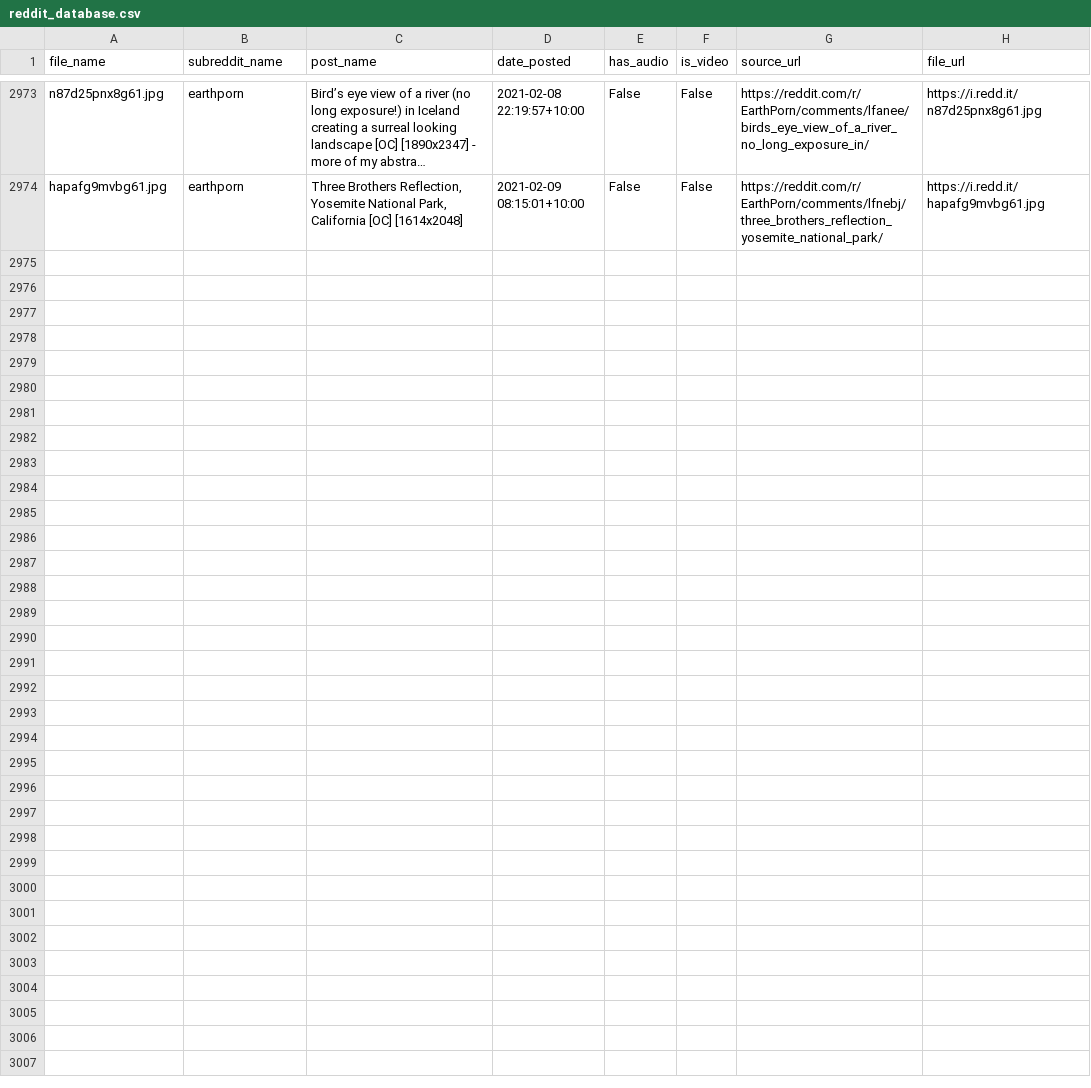
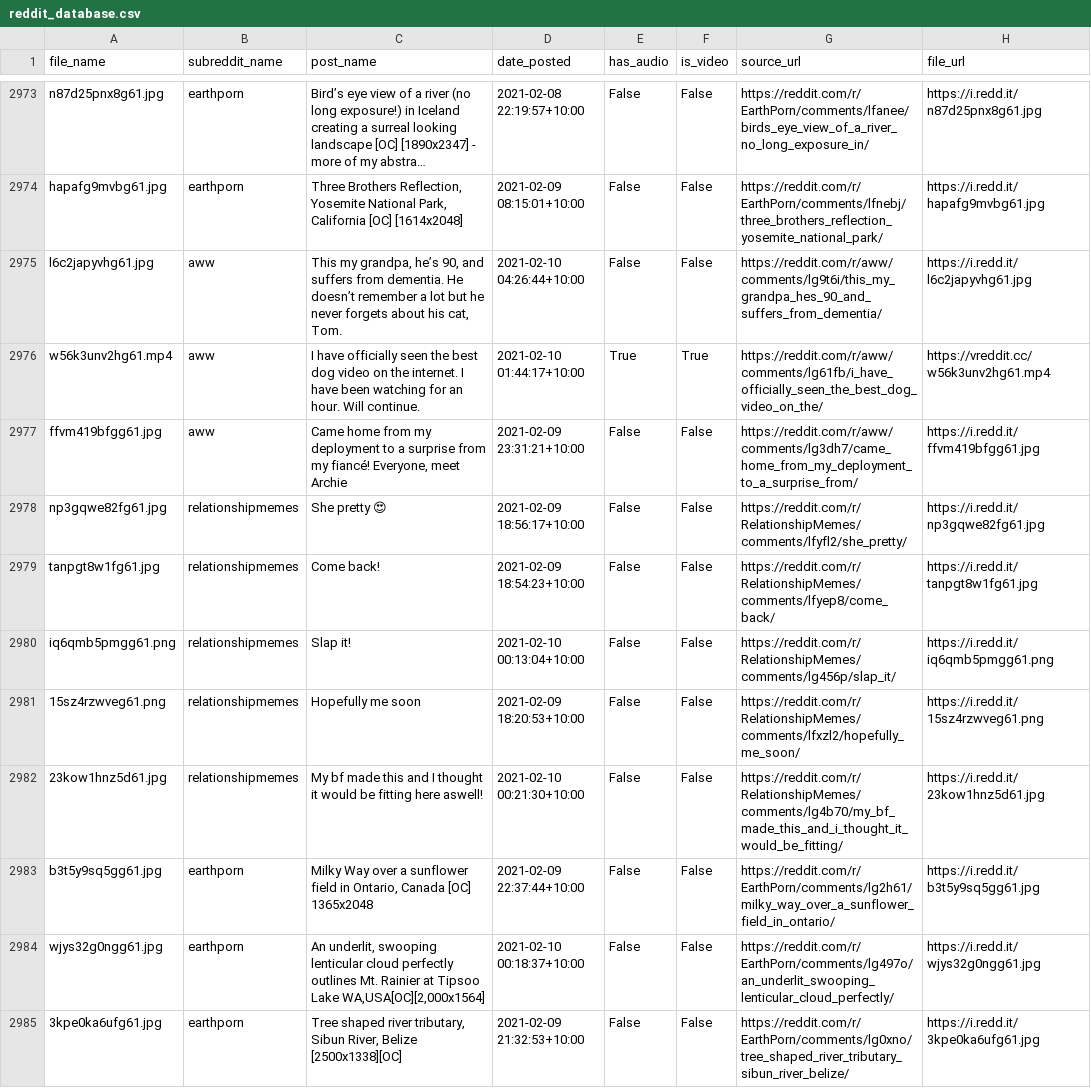
Before and after one commit to atindersanghera/atindersanghera.github.io, a CSV file: assets/images/scrape_file_collection/reddit_database.csv, drawn as a sheet; only a part is shown, gaps mark what is left out; long unchanged cells end in …; the diff names each change by its address in the sheet, - before the commit and + after, or states it on an @@ line.

Commit message:
maps and image update:  Wed 10/02 -  9:30

```diff
--- a/assets/images/scrape_file_collection/reddit_database.csv
+++ b/assets/images/scrape_file_collection/reddit_database.csv
+row 2975: l6c2japyvhg61.jpg | aww | This my grandpa, he’s 90, and suffers from dementia. He doesn’t remember a lot but he never forgets about his cat, Tom. | 2021-02-10 04:26:44+10:00 | False | False | https://reddit.com/r/aww/comments/lg9t6i/this_my_grandpa_hes_90_and_suffers_from_dementia/ | https://i.redd.it/l6c2japyvhg61.jpg
+row 2976: w56k3unv2hg61.mp4 | aww | I have officially seen the best dog video on the internet. I have been watching for an hour. Will continue. | 2021-02-10 01:44:17+10:00 | True | True | https://reddit.com/r/aww/comments/lg61fb/i_have_officially_seen_the_best_dog_video_on_the/ | https://vreddit.cc/w56k3unv2hg61.mp4
+row 2977: ffvm419bfgg61.jpg | aww | Came home from my deployment to a surprise from my fiancé! Everyone, meet Archie | 2021-02-09 23:31:21+10:00 | False | False | https://reddit.com/r/aww/comments/lg3dh7/came_home_from_my_deployment_to_a_surprise_from/ | https://i.redd.it/ffvm419bfgg61.jpg
+row 2978: np3gqwe82fg61.jpg | relationshipmemes | She pretty 😍 | 2021-02-09 18:56:17+10:00 | False | False | https://reddit.com/r/RelationshipMemes/comments/lfyfl2/she_pretty/ | https://i.redd.it/np3gqwe82fg61.jpg
+row 2979: tanpgt8w1fg61.jpg | relationshipmemes | Come back! | 2021-02-09 18:54:23+10:00 | False | False | https://reddit.com/r/RelationshipMemes/comments/lfyep8/come_back/ | https://i.redd.it/tanpgt8w1fg61.jpg
+row 2980: iq6qmb5pmgg61.png | relationshipmemes | Slap it! | 2021-02-10 00:13:04+10:00 | False | False | https://reddit.com/r/RelationshipMemes/comments/lg456p/slap_it/ | https://i.redd.it/iq6qmb5pmgg61.png
+row 2981: 15sz4rzwveg61.png | relationshipmemes | Hopefully me soon | 2021-02-09 18:20:53+10:00 | False | False | https://reddit.com/r/RelationshipMemes/comments/lfxzl2/hopefully_me_soon/ | https://i.redd.it/15sz4rzwveg61.png
+row 2982: 23kow1hnz5d61.jpg | relationshipmemes | My bf made this and I thought it would be fitting here aswell! | 2021-02-10 00:21:30+10:00 | False | False | https://reddit.com/r/RelationshipMemes/comments/lg4b70/my_bf_made_this_and_i_thought_it_would_be_fitting/ | https://i.redd.it/23kow1hnz5d61.jpg
+row 2983: b3t5y9sq5gg61.jpg | earthporn | Milky Way over a sunflower field in Ontario, Canada [OC] 1365x2048 | 2021-02-09 22:37:44+10:00 | False | False | https://reddit.com/r/EarthPorn/comments/lg2h61/milky_way_over_a_sunflower_field_in_ontario/ | https://i.redd.it/b3t5y9sq5gg61.jpg
+row 2984: wjys32g0ngg61.jpg | earthporn | An underlit, swooping lenticular cloud perfectly outlines Mt. Rainier at Tipsoo Lake WA,USA[OC][2,000x1564] | 2021-02-10 00:18:37+10:00 | False | False | https://reddit.com/r/EarthPorn/comments/lg497o/an_underlit_swooping_lenticular_cloud_perfectly/ | https://i.redd.it/wjys32g0ngg61.jpg
+row 2985: 3kpe0ka6ufg61.jpg | earthporn | Tree shaped river tributary, Sibun River, Belize [2500x1338][OC] | 2021-02-09 21:32:53+10:00 | False | False | https://reddit.com/r/EarthPorn/comments/lg0xno/tree_shaped_river_tributary_sibun_river_belize/ | https://i.redd.it/3kpe0ka6ufg61.jpg
```
Also changed, not shown: 5 other files.
